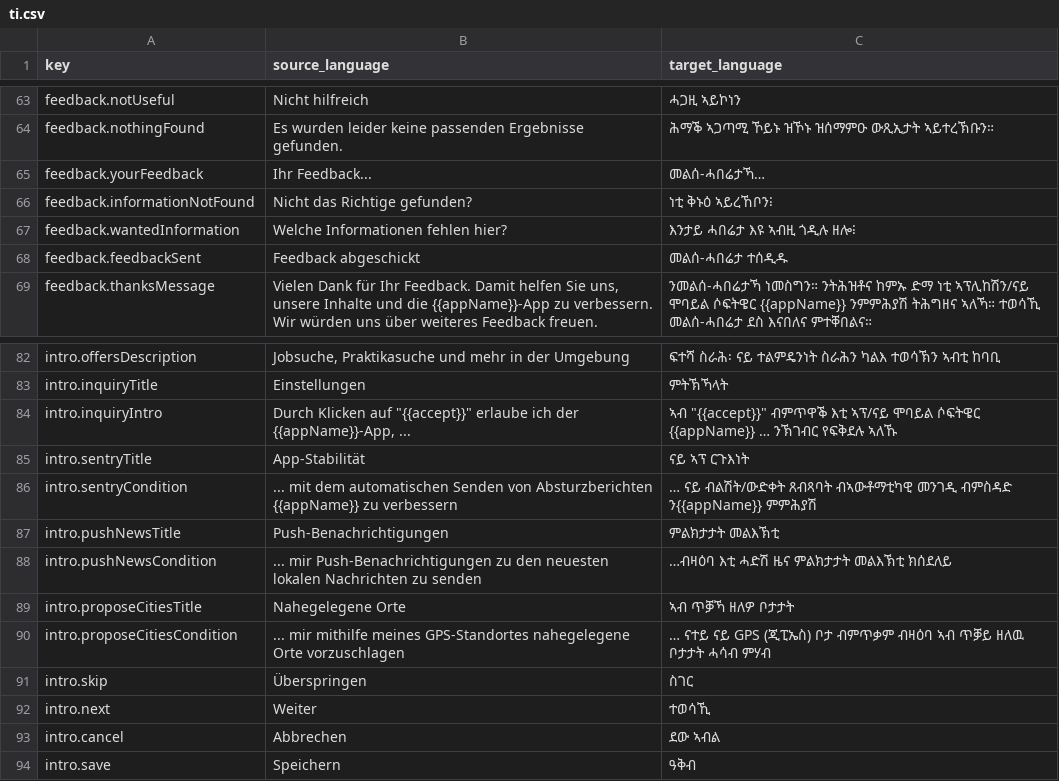
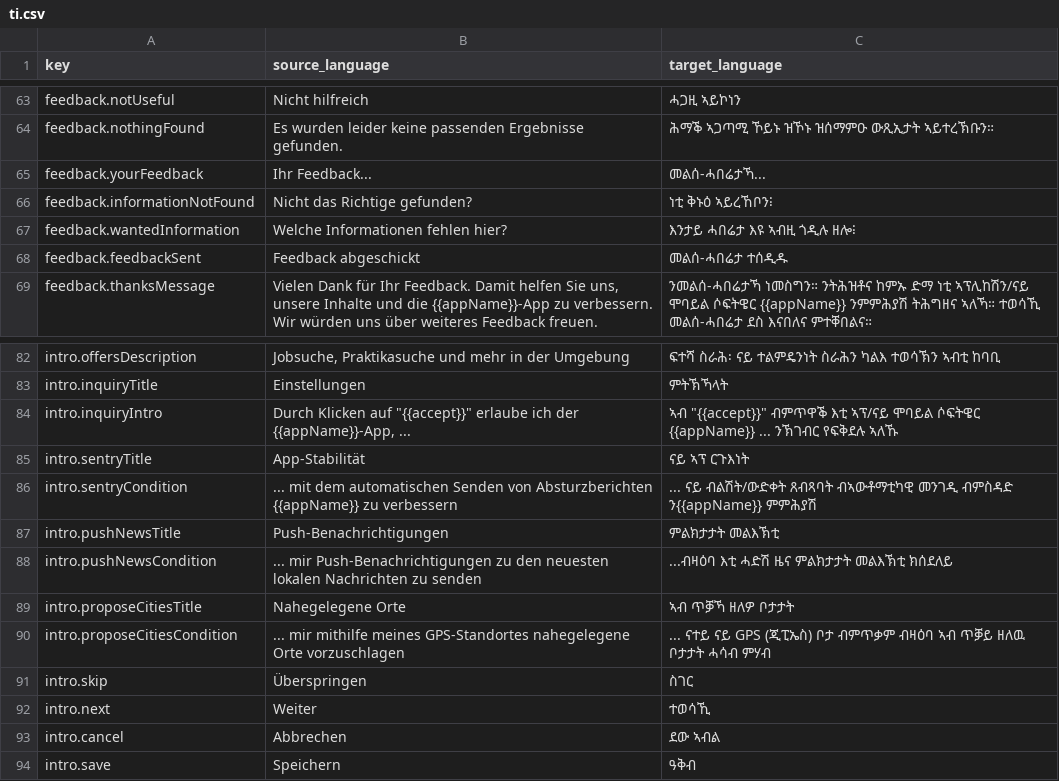
Before and after one commit to digitalfabrik/integreat-locales, a CSV file: external-jobs/2020-06-malte/received/ti.csv, drawn as a sheet; only a part is shown, gaps mark what is left out.

```diff
--- a/external-jobs/2020-06-malte/received/ti.csv
+++ b/external-jobs/2020-06-malte/received/ti.csv
@@ -64,3 +64,3 @@
 "feedback.nothingFound","Es wurden leider keine passenden Ergebnisse gefunden.","ሕማቕ ኣጋጣሚ ኾይኑ ዝኾኑ ዝሰማምዑ ውጺኢታት ኣይተረኽቡን።"
-"feedback.yourFeedback","Ihr Feedback...","መልሰ-ሓበሬታኻ…"
+"feedback.yourFeedback","Ihr Feedback...","መልሰ-ሓበሬታኻ..."
 "feedback.informationNotFound","Nicht das Richtige gefunden?","ነቲ ቅኑዕ ኣይረኸቦን፧"
@@ -83,9 +83,9 @@
 "intro.inquiryTitle","Einstellungen","ምትኽኻላት"
-"intro.inquiryIntro","Durch Klicken auf ""{{accept}}"" erlaube ich der {{appName}}-App, ...","ኣብ ""{{accept}}"" ብምጥዋቕ እቲ ኣፕ/ናይ ሞባይል ሶፍትዌር {{appName}} … ንኽገብር የፍቅደሉ ኣለኹ"
+"intro.inquiryIntro","Durch Klicken auf ""{{accept}}"" erlaube ich der {{appName}}-App, ...","ኣብ ""{{accept}}"" ብምጥዋቕ እቲ ኣፕ/ናይ ሞባይል ሶፍትዌር {{appName}} ... ንኽገብር የፍቅደሉ ኣለኹ"
 "intro.sentryTitle","App-Stabilität","ናይ ኣፕ ርጉእነት"
-"intro.sentryCondition","... mit dem automatischen Senden von Absturzberichten {{appName}} zu verbessern","… ናይ ብልሽት/ውድቀት ጸብጻባት ብኣውቶማቲካዊ መንገዲ ብምስዳድ ን{{appName}} ምምሕያሽ"
+"intro.sentryCondition","... mit dem automatischen Senden von Absturzberichten {{appName}} zu verbessern","... ናይ ብልሽት/ውድቀት ጸብጻባት ብኣውቶማቲካዊ መንገዲ ብምስዳድ ን{{appName}} ምምሕያሽ"
 "intro.pushNewsTitle","Push-Benachrichtigungen","ምልክታታት መልእኽቲ"
-"intro.pushNewsCondition","... mir Push-Benachrichtigungen zu den neuesten lokalen Nachrichten zu senden","…ብዛዕባ እቲ ሓድሽ ዜና ምልክታታት መልእኽቲ ክሰደለይ"
+"intro.pushNewsCondition","... mir Push-Benachrichtigungen zu den neuesten lokalen Nachrichten zu senden","...ብዛዕባ እቲ ሓድሽ ዜና ምልክታታት መልእኽቲ ክሰደለይ"
 "intro.proposeCitiesTitle","Nahegelegene Orte","ኣብ ጥቓኻ ዘለዎ ቦታታት"
-"intro.proposeCitiesCondition","... mir mithilfe meines GPS-Standortes nahegelegene Orte vorzuschlagen","… ናተይ ናይ GPS (ጂፒኤስ) ቦታ ብምጥቃም ብዛዕባ ኣብ ጥቓይ ዘለዉ ቦታታት ሓሳብ ምሃብ"
+"intro.proposeCitiesCondition","... mir mithilfe meines GPS-Standortes nahegelegene Orte vorzuschlagen","... ናተይ ናይ GPS (ጂፒኤስ) ቦታ ብምጥቃም ብዛዕባ ኣብ ጥቓይ ዘለዉ ቦታታት ሓሳብ ምሃብ"
 "intro.skip","Überspringen","ስገር"
```
Also changed, not shown: external-jobs/2020-06-malte/received/en.csv, external-jobs/2020-06-malte/received/fr.csv, 6 other files.
